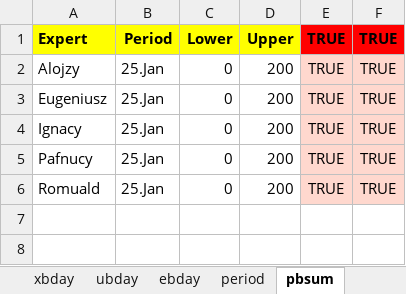
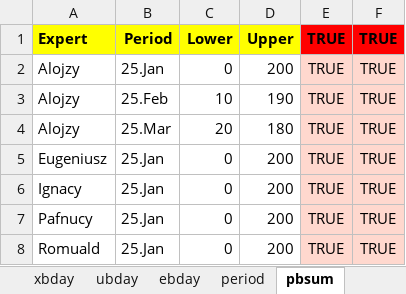
Before and after one commit to romz-pl/yumbo, an Excel workbook: ampl-data-input-excel/01-no-bounds/01-no-bounds.xlsx, sheet pbsum, drawn as a sheet; values as stored, in another font and other column widths than the file's, no borders; the diff names each change by its address in the sheet, - before the commit and + after, or states it on an @@ line.

Commit message:
Extend the image [Invoid period workload]

```diff
--- a/ampl-data-input-excel/01-no-bounds/01-no-bounds.xlsx (sheet pbsum)
+++ b/ampl-data-input-excel/01-no-bounds/01-no-bounds.xlsx (sheet pbsum)
+row 3: Alojzy | 25.Feb | 10 | 190 | TRUE | TRUE
+row 4: Alojzy | 25.Mar | 20 | 180 | TRUE | TRUE
```
Also changed, not shown: 2 other files.
